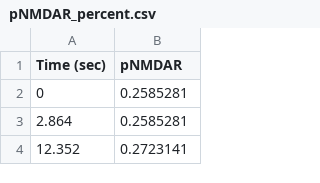
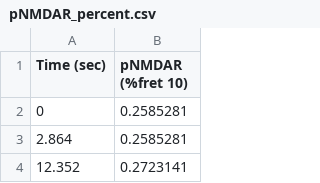
Before and after one commit to neurord/neurord_fit, a CSV file: nmdar_pka/pNMDAR_percent.csv, drawn as a sheet; only a part is shown.

```diff
--- a/nmdar_pka/pNMDAR_percent.csv
+++ b/nmdar_pka/pNMDAR_percent.csv
@@ -1,2 +1,2 @@
-Time (sec), pNMDAR
+Time (sec), pNMDAR (%fret 10)
 0,0.2585281
```
Also changed, not shown: 1 other file.
